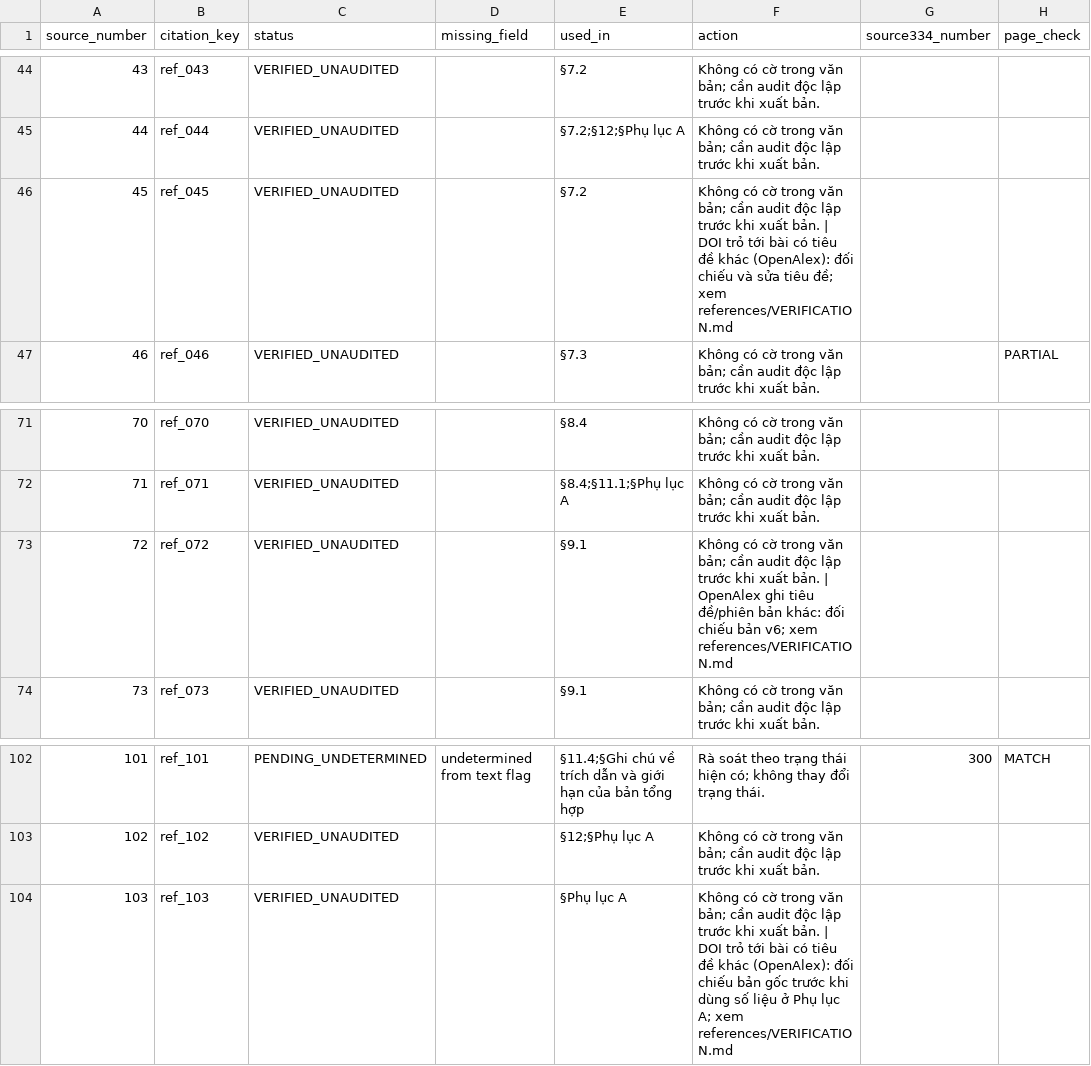
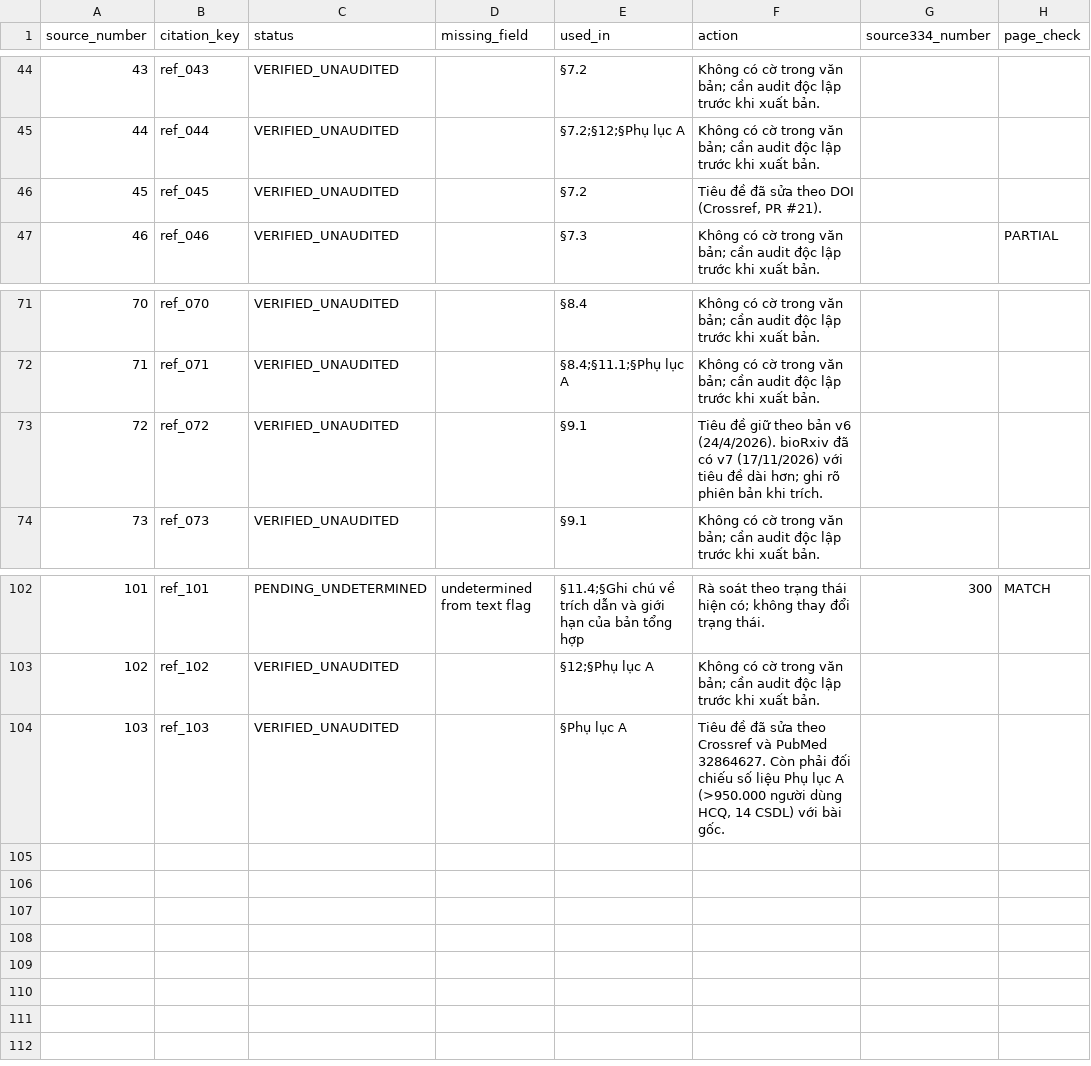
Before and after one commit to fossbk-spec/biomedical-rdm, a CSV file: references/citation-audit.csv, drawn as a sheet; only a part is shown, gaps mark what is left out; the diff names each change by its address in the sheet, - before the commit and + after, or states it on an @@ line.

Commit message:
fix: correct ref_103 title (Crossref/PubMed), keep ref_072 v6 title, update ledger

```diff
--- a/references/citation-audit.csv
+++ b/references/citation-audit.csv
-F46 (action): Không có cờ trong văn bản; cần audit độc lập trước khi xuất bản. | DOI trỏ tới bài có tiêu đề khác (OpenAlex): đối chiếu và sửa tiêu đề; xem references/VERIFICATION.md
+F46 (action): Tiêu đề đã sửa theo DOI (Crossref, PR #21).
-F73 (action): Không có cờ trong văn bản; cần audit độc lập trước khi xuất bản. | OpenAlex ghi tiêu đề/phiên bản khác: đối chiếu bản v6; xem references/VERIFICATION.md
+F73 (action): Tiêu đề giữ theo bản v6 (24/4/2026). bioRxiv đã có v7 (17/11/2026) với tiêu đề dài hơn; ghi rõ phiên bản khi trích.
-F104 (action): Không có cờ trong văn bản; cần audit độc lập trước khi xuất bản. | DOI trỏ tới bài có tiêu đề khác (OpenAlex): đối chiếu bản gốc trước khi dùng số liệu ở Phụ lục A; xem references/VERIFICATION.md
+F104 (action): Tiêu đề đã sửa theo Crossref và PubMed 32864627. Còn phải đối chiếu số liệu Phụ lục A (>950.000 người dùng HCQ, 14 CSDL) với bài gốc.
```
Also changed, not shown: 3 other files.
